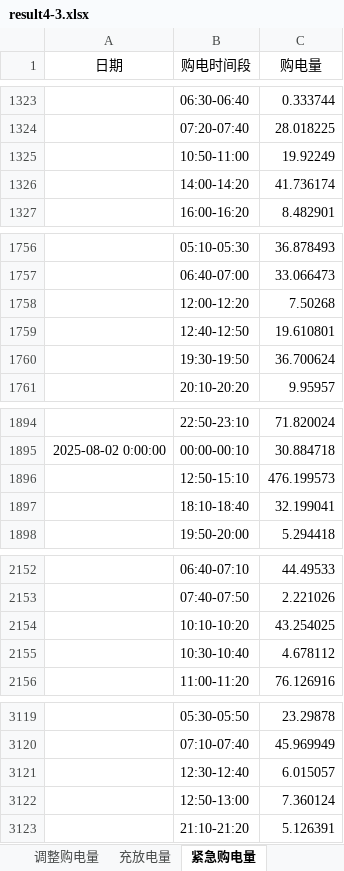
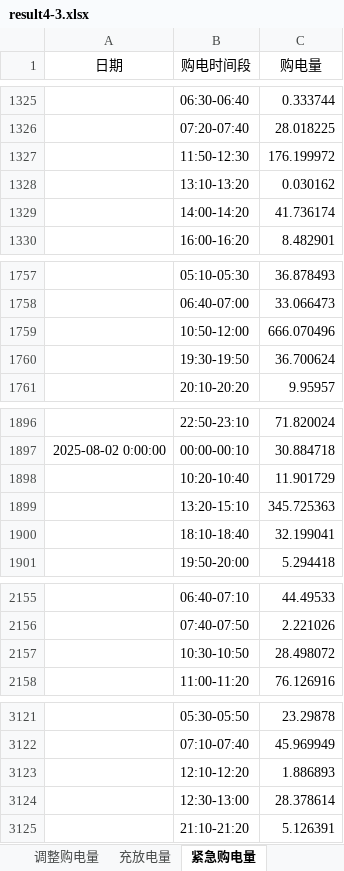
Before and after one commit to JennicaYang06/TakeItOverCUMCM, an Excel workbook: results/problem4/problem3_volatile/4epoch_adjustment/result4-3.xlsx, sheet 紧急购电量, drawn as a sheet; only a part is shown, gaps mark what is left out; values as stored, in another font and other column widths than the file's, no borders; removed rows and columns are numbered as before the commit, all else as after; the diff covers the shown part only; the diff names each change by its address in the sheet, - before the commit and + after, or states it on an @@ line.

```diff
--- a/results/problem4/problem3_volatile/4epoch_adjustment/result4-3.xlsx (sheet 紧急购电量)
+++ b/results/problem4/problem3_volatile/4epoch_adjustment/result4-3.xlsx (sheet 紧急购电量)
-row 1325:  | 10:50-11:00 | 19.92249
+row 1327:  | 11:50-12:30 | 176.199972
+row 1328:  | 13:10-13:20 | 0.030162
-row 1758:  | 12:00-12:20 | 7.50268
-row 1759:  | 12:40-12:50 | 19.610801
+row 1759:  | 10:50-12:00 | 666.070496
-row 1896:  | 12:50-15:10 | 476.199573
+row 1898:  | 10:20-10:40 | 11.901729
+row 1899:  | 13:20-15:10 | 345.725363
-row 2154:  | 10:10-10:20 | 43.254025
-row 2155:  | 10:30-10:40 | 4.678112
+row 2157:  | 10:30-10:50 | 28.498072
-row 3121:  | 12:30-12:40 | 6.015057
-row 3122:  | 12:50-13:00 | 7.360124
+row 3123:  | 12:10-12:20 | 1.886893
+row 3124:  | 12:30-13:00 | 28.378614
```
Also changed, not shown: 43 added rows, 41 removed rows and 4 edited cells elsewhere in this sheet, sheet 调整购电量, sheet 计划购电量, sheet 充放电量, results/problem4/problem2_volatile/result4-2.xlsx, results/problem4/problem3_volatile/2epoch_adjustment/result4-3.xlsx, 24 other files.
